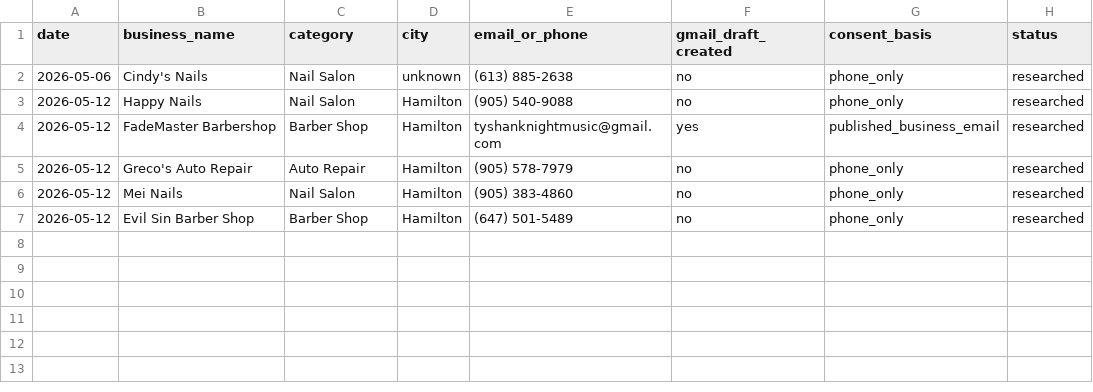
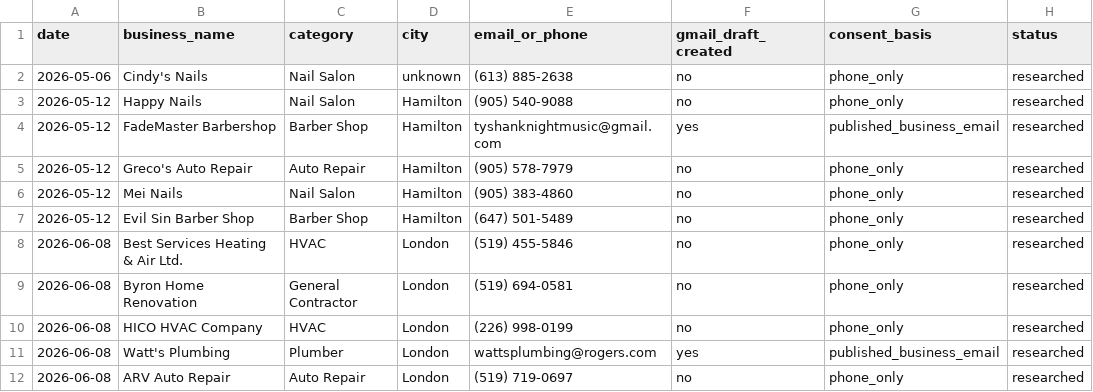
Before and after one commit to rossgriffithsdigital/rgd-outreach, a CSV file: outreach-log.csv, drawn as a sheet.

```diff
--- a/outreach-log.csv
+++ b/outreach-log.csv
@@ -7 +7,6 @@ date,business_name,category,city,email_or_phone,gmail_draft_created,consent_basi
 2026-05-12,Evil Sin Barber Shop,Barber Shop,Hamilton,(647) 501-5489,no,phone_only,researched
+2026-06-08,Best Services Heating & Air Ltd.,HVAC,London,(519) 455-5846,no,phone_only,researched
+2026-06-08,Byron Home Renovation,General Contractor,London,(519) 694-0581,no,phone_only,researched
+2026-06-08,HICO HVAC Company,HVAC,London,(226) 998-0199,no,phone_only,researched
+2026-06-08,Watt's Plumbing,Plumber,London,wattsplumbing@rogers.com,yes,published_business_email,researched
+2026-06-08,ARV Auto Repair,Auto Repair,London,(519) 719-0697,no,phone_only,researched
```
Also changed, not shown: 1 other file.
